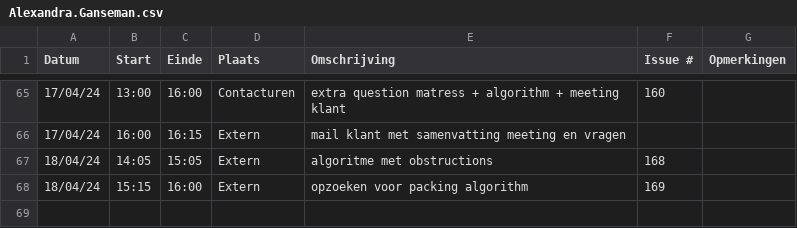
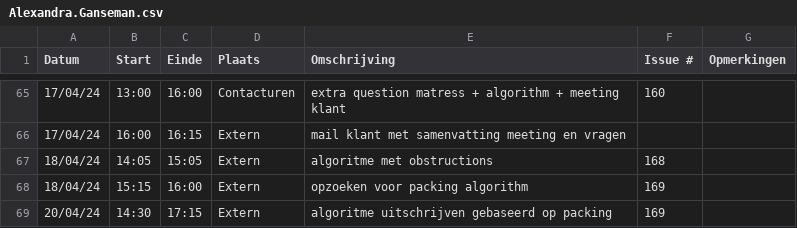
Before and after one commit to wiebe-vandendriessche/furnify, a CSV file: logboeken/Alexandra.Ganseman.csv, drawn as a sheet; only a part is shown, gaps mark what is left out; the diff names each change by its address in the sheet, - before the commit and + after, or states it on an @@ line.

Commit message:
Update Alexandra.Ganseman.csv

```diff
--- a/logboeken/Alexandra.Ganseman.csv
+++ b/logboeken/Alexandra.Ganseman.csv
+row 69: 20/04/24 | 14:30 | 17:15 | Extern | algoritme uitschrijven gebaseerd op packing | 169
```
